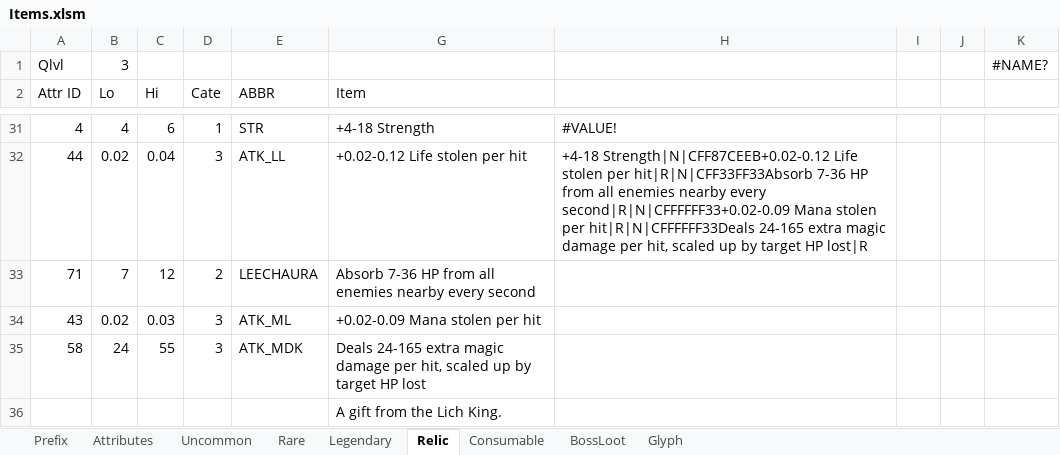
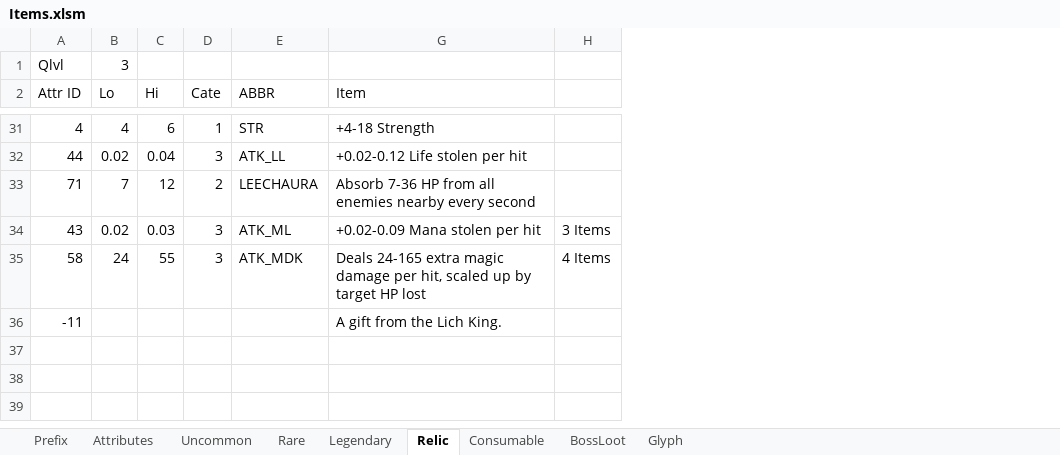
Before and after one commit to yatyricky/Zulaman-WE, an Excel workbook: assets/data/Items.xlsm, sheet Relic, drawn as a sheet; only a part is shown, gaps mark what is left out; values as stored, in another font and other column widths than the file's, no cell formats; removed rows and columns are numbered as before the commit, all else as after; the diff covers the shown part only; the diff names each change by its address in the sheet, - before the commit and + after, or states it on an @@ line.

```diff
--- a/assets/data/Items.xlsm (sheet Relic)
+++ b/assets/data/Items.xlsm (sheet Relic)
-column H, rows 31-32: #VALUE! | +4-18 Strength|N|CFF87CEEB+0.02-0.12 Life stolen per hit|R|N|CFF33FF33Absorb 7-36 HP from all enemies nearby every second|R|N|CFFFFFF33+0.02-0.09 Mana stolen per hit|R|N|CFFFFFF33Deals 24-165 extra magic damage per hit, scaled up by target HP lost|R
-column I, empty
-column J, empty
-column K, row 1: #NAME?
+column H, rows 34-35: 3 Items | 4 Items
-A36 (Attr ID): (empty)
+A36 (Attr ID): -11
```
Also changed, not shown: 7 edited cells elsewhere in this sheet, sheet Rare, cell formats, 5 other files.
